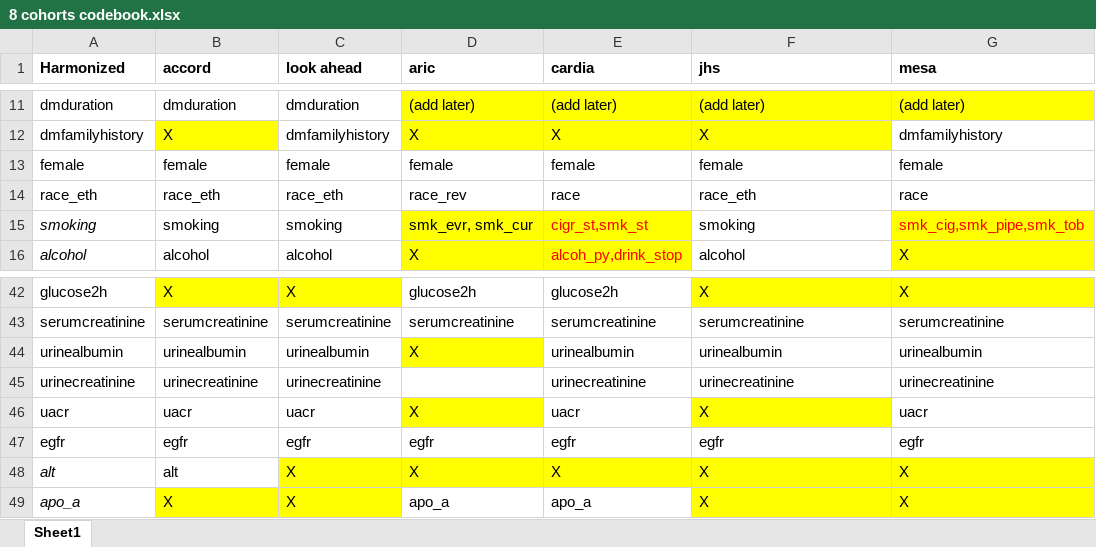
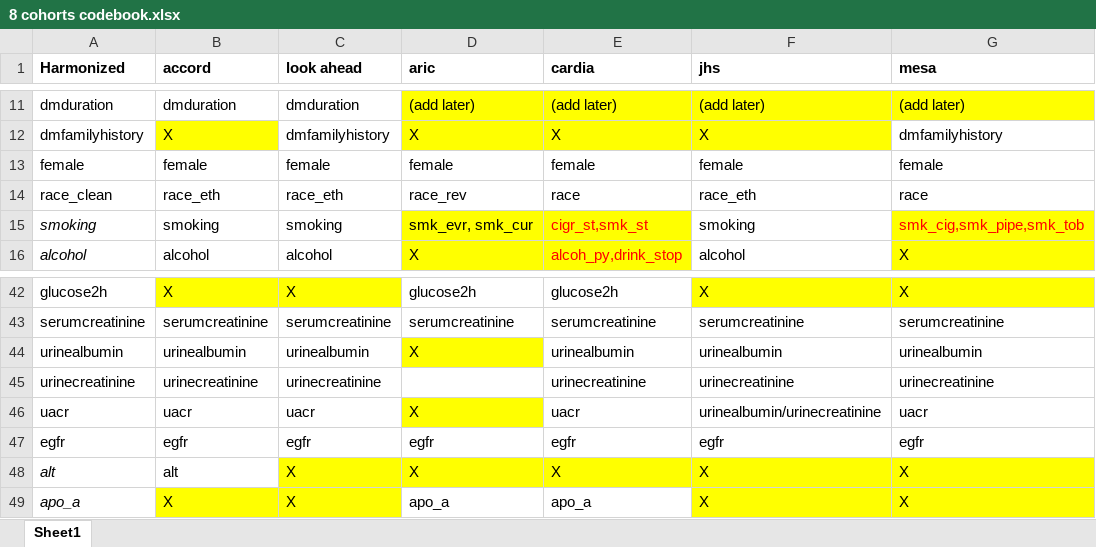
Before and after one commit to jvargh7/diabetes_subphenotypes_predictors, an Excel workbook: data/8 cohorts codebook.xlsx, sheet Sheet1, drawn as a sheet; only a part is shown, gaps mark what is left out; values as stored, in another font and other column widths than the file's, no borders; the diff names each change by its address in the sheet, - before the commit and + after, or states it on an @@ line.

Commit message:
Cleaned and harmonized 8 cohorts data; re-run analysis.

```diff
--- a/data/8 cohorts codebook.xlsx (sheet Sheet1)
+++ b/data/8 cohorts codebook.xlsx (sheet Sheet1)
-A14 (Harmonized): race_eth
+A14 (Harmonized): race_clean
-F46 (jhs): X
+F46 (jhs): urinealbumin/urinecreatinine
-F46 fill: #FFFF00
+F46 fill: none
```
Also changed, not shown: 26 other files.
